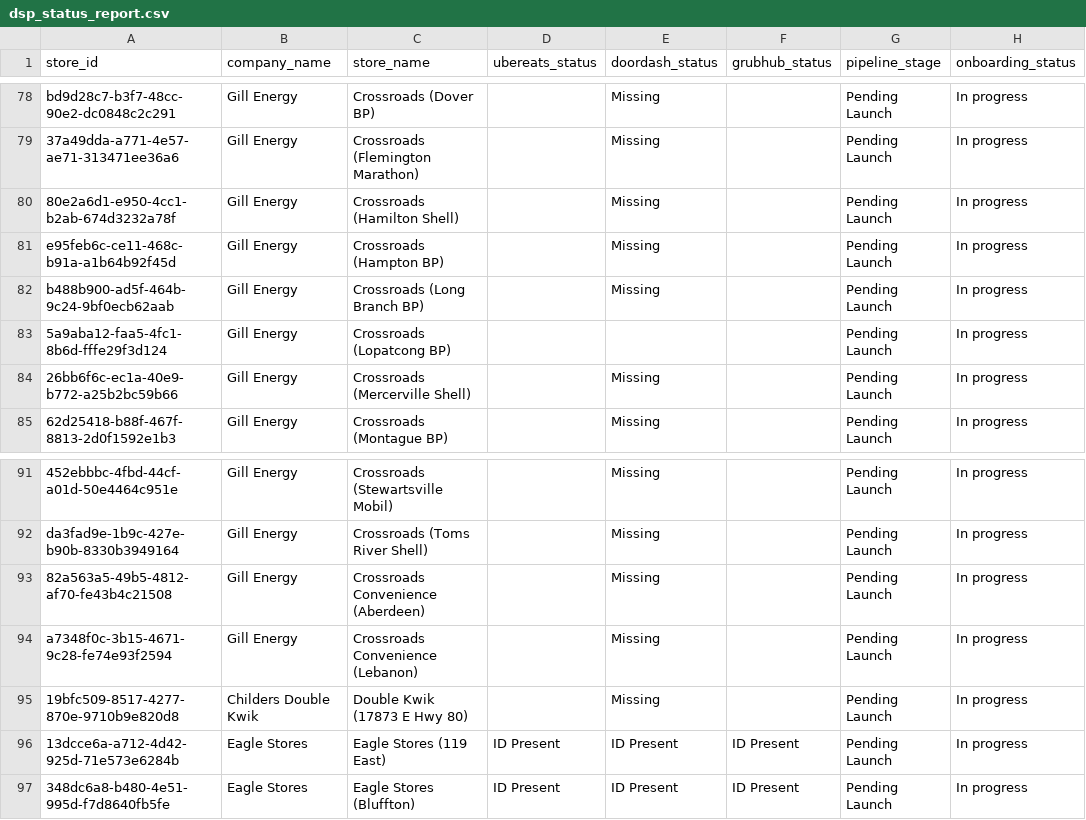
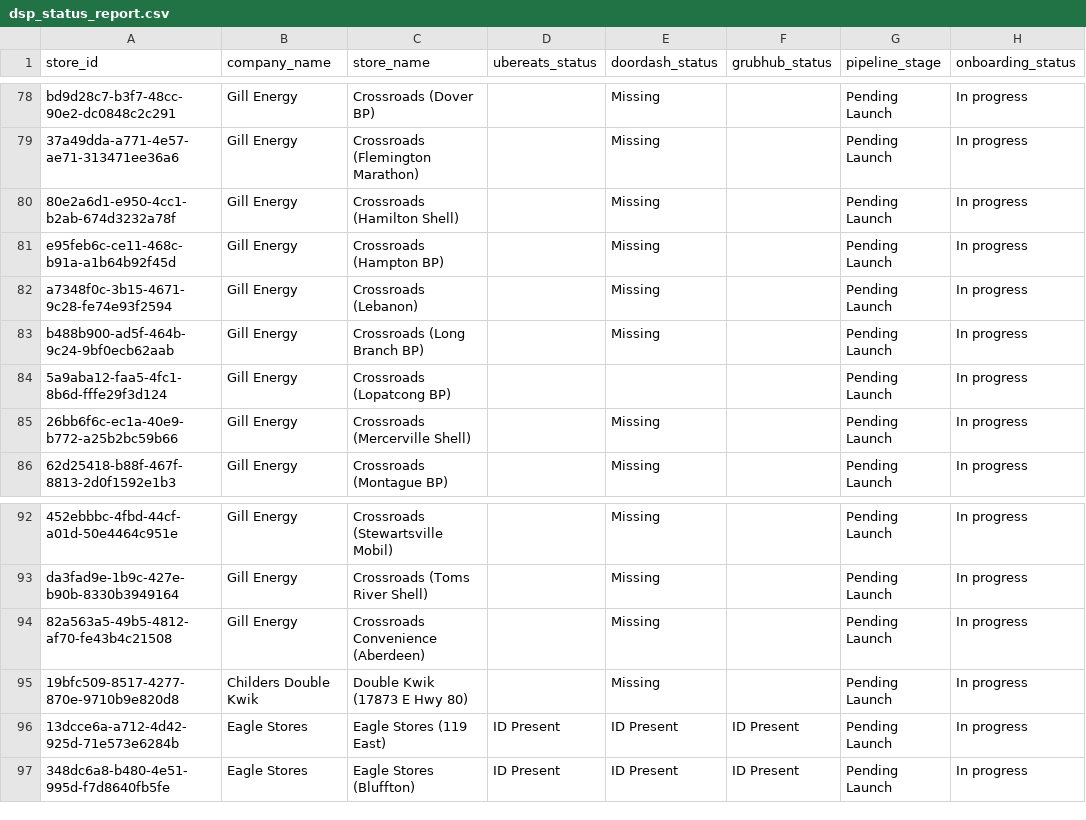
Before and after one commit to bradbishop1978/dsp-id-tracker, a CSV file: dsp_status_report.csv, drawn as a sheet; only a part is shown, gaps mark what is left out.

Commit message:
Update DSP ID report - 2025-08-19 00:01:15

```diff
--- a/dsp_status_report.csv
+++ b/dsp_status_report.csv
@@ -81,2 +81,3 @@ bd9d28c7-b3f7-48cc-90e2-dc0848c2c291,Gill Energy,Crossroads (Dover BP),,Missing,
 e95feb6c-ce11-468c-b91a-a1b64b92f45d,Gill Energy,Crossroads (Hampton BP),,Missing,,Pending Launch,In progress
+a7348f0c-3b15-4671-9c28-fe74e93f2594,Gill Energy,Crossroads (Lebanon),,Missing,,Pending Launch,In progress
 b488b900-ad5f-464b-9c24-9bf0ecb62aab,Gill Energy,Crossroads (Long Branch BP),,Missing,,Pending Launch,In progress
@@ -93,3 +94,2 @@ da3fad9e-1b9c-427e-b90b-8330b3949164,Gill Energy,Crossroads (Toms River Shell),,
 82a563a5-49b5-4812-af70-fe43b4c21508,Gill Energy,Crossroads Convenience (Aberdeen),,Missing,,Pending Launch,In progress
-a7348f0c-3b15-4671-9c28-fe74e93f2594,Gill Energy,Crossroads Convenience (Lebanon),,Missing,,Pending Launch,In progress
 19bfc509-8517-4277-870e-9710b9e820d8,Childers Double Kwik,Double Kwik (17873 E Hwy 80),,Missing,,Pending Launch,In progress
```
